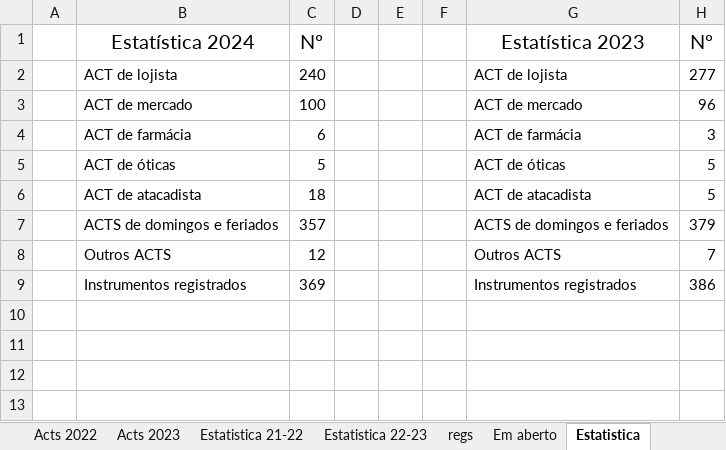
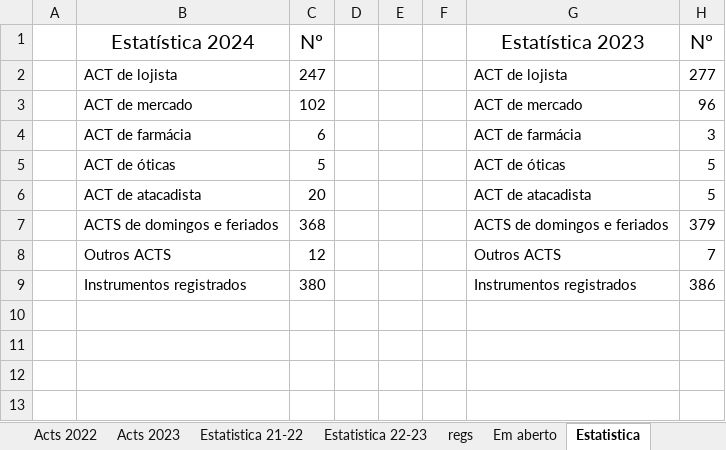
Before and after one commit to HlDANN/actsdist, an Excel workbook: regs.xlsx, sheet Estatistica, drawn as a sheet; only a part is shown; values as stored, in another font and other column widths than the file's, no borders; charts and pictures not drawn; the diff names each change by its address in the sheet, - before the commit and + after, or states it on an @@ line.

```diff
--- a/regs.xlsx (sheet Estatistica)
+++ b/regs.xlsx (sheet Estatistica)
-C2: 240
+C2: 247
-C3: 100
+C3: 102
-C6: 18
+C6: 20
-C7: 357
+C7: 368
-C9: 369
+C9: 380
```
Also changed, not shown: sheet Em aberto, sheet regs, formulas that keep their value, hidden cells, charts or pictures, 1 other file.
